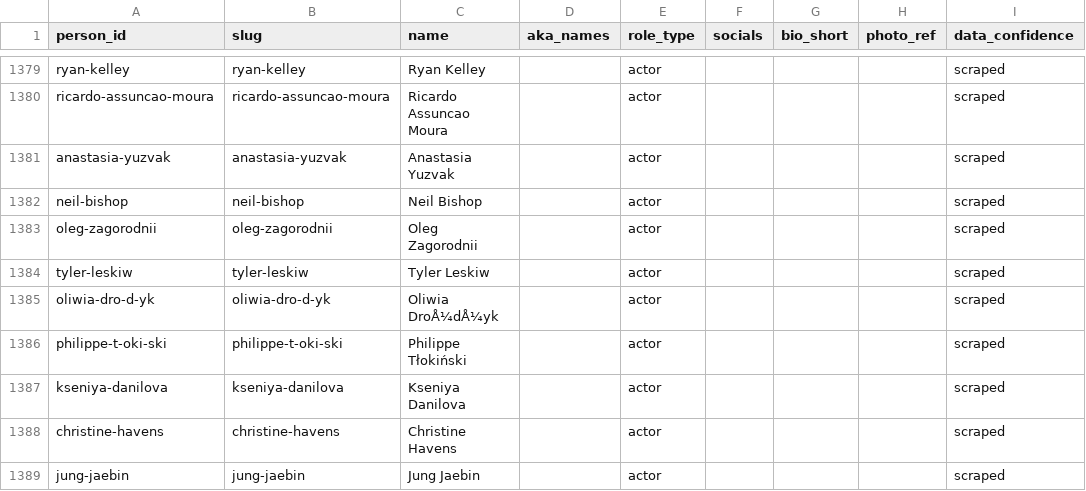
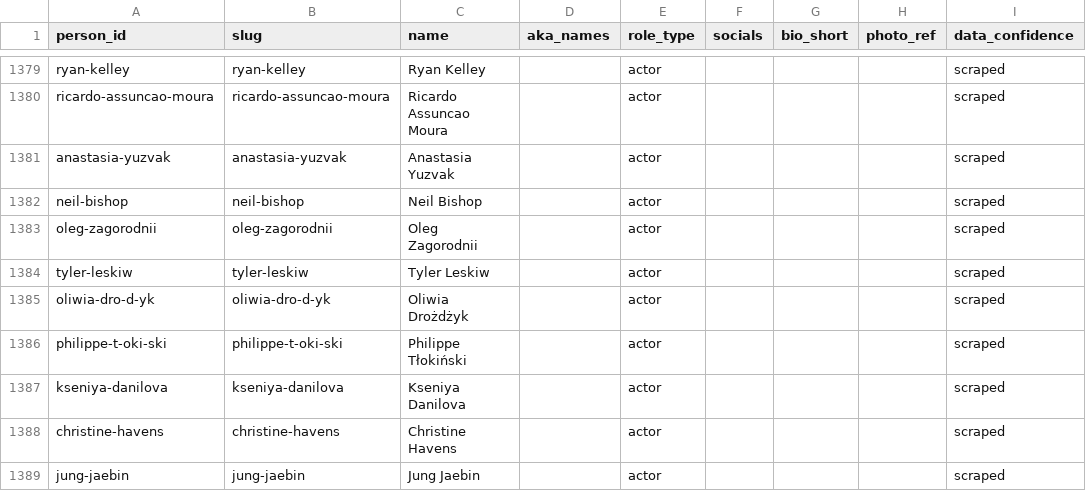
Before and after one commit to Cyanjb/dramaeverafter, a CSV file: data/people.csv, drawn as a sheet; only a part is shown, gaps mark what is left out; the diff names each change by its address in the sheet, - before the commit and + after, or states it on an @@ line.

```diff
--- a/data/people.csv
+++ b/data/people.csv
-C1385 (name): Oliwia DroÅ¼dÅ¼yk
+C1385 (name): Oliwia Drożdżyk
```
Also changed, not shown: 5 other files.
